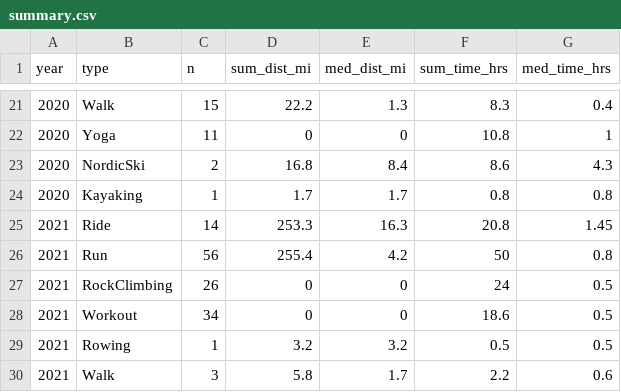
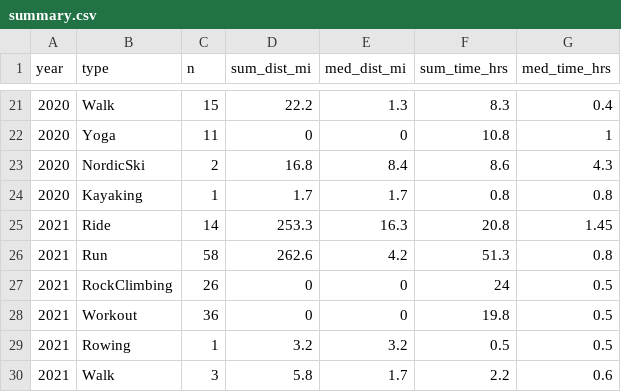
Before and after one commit to kelly-sovacool/strava, a CSV file: data/processed/summary.csv, drawn as a sheet; only a part is shown, gaps mark what is left out.

```diff
--- a/data/processed/summary.csv
+++ b/data/processed/summary.csv
@@ -25,5 +25,5 @@ year,type,n,sum_dist_mi,med_dist_mi,sum_time_hrs,med_time_hrs
 2021,Ride,14,253.3,16.3,20.8,1.45
-2021,Run,56,255.4,4.2,50,0.8
+2021,Run,58,262.6,4.2,51.3,0.8
 2021,RockClimbing,26,0,0,24,0.5
-2021,Workout,34,0,0,18.6,0.5
+2021,Workout,36,0,0,19.8,0.5
 2021,Rowing,1,3.2,3.2,0.5,0.5
```
Also changed, not shown: data/raw/activities.csv, 35 other files.
